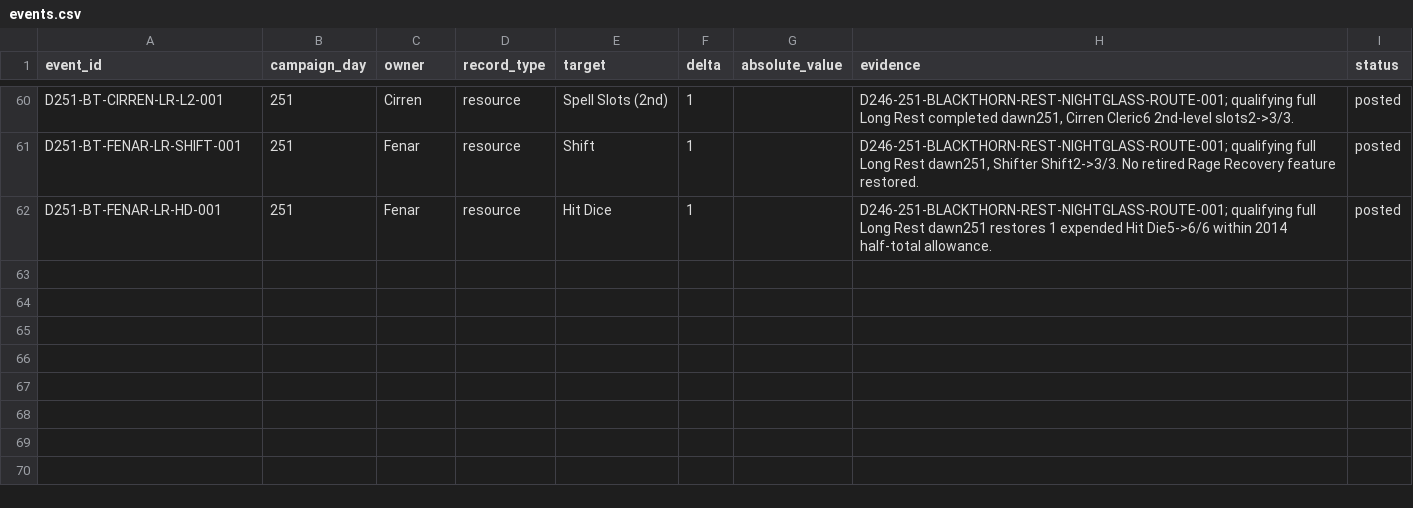
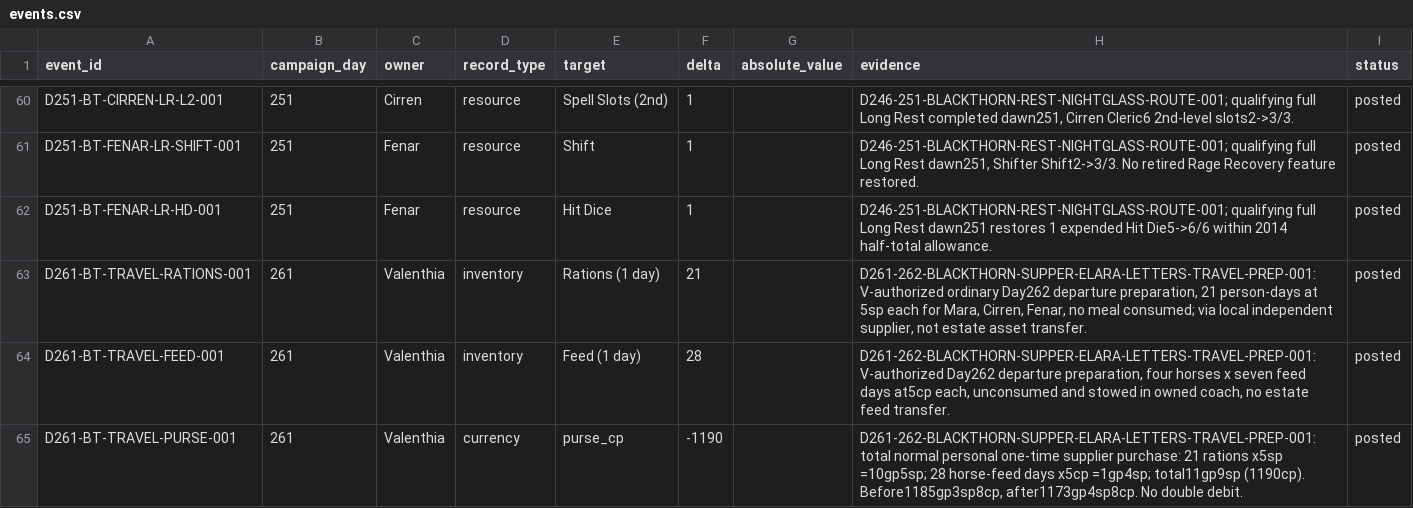
Before and after one commit to coolcop17409-wq/new-dnd-world-campaign, a CSV file: data/characters/events.csv, drawn as a sheet; only a part is shown, gaps mark what is left out.

Commit message:
Record Day261 supper, Elara letters, first-week travel provisions and overnight rest

```diff
--- a/data/characters/events.csv
+++ b/data/characters/events.csv
@@ -62 +62,4 @@ D251-BT-FENAR-LR-SHIFT-001,251,Fenar,resource,Shift,1,,"D246-251-BLACKTHORN-REST
 D251-BT-FENAR-LR-HD-001,251,Fenar,resource,Hit Dice,1,,D246-251-BLACKTHORN-REST-NIGHTGLASS-ROUTE-001; qualifying full Long Rest dawn251 restores 1 expended Hit Die5->6/6 within 2014 half-total allowance.,posted
+D261-BT-TRAVEL-RATIONS-001,261,Valenthia,inventory,Rations (1 day),21,,"D261-262-BLACKTHORN-SUPPER-ELARA-LETTERS-TRAVEL-PREP-001: V-authorized ordinary Day262 departure preparation, 21 person-days at 5sp each for Mara, Cirren, Fenar, no meal consumed; via local independent supplier, not estate asset transfer.",posted
+D261-BT-TRAVEL-FEED-001,261,Valenthia,inventory,Feed (1 day),28,,"D261-262-BLACKTHORN-SUPPER-ELARA-LETTERS-TRAVEL-PREP-001: V-authorized Day262 departure preparation, four horses x seven feed days at5cp each, unconsumed and stowed in owned coach, no estate feed transfer.",posted
+D261-BT-TRAVEL-PURSE-001,261,Valenthia,currency,purse_cp,-1190,,"D261-262-BLACKTHORN-SUPPER-ELARA-LETTERS-TRAVEL-PREP-001: total normal personal one-time supplier purchase: 21 rations x5sp =10gp5sp; 28 horse-feed days x5cp =1gp4sp; total11gp9sp (1190cp). Before1185gp3sp8cp, after1173gp4sp8cp. No double debit.",posted
```
Also changed, not shown: 4 other files.
